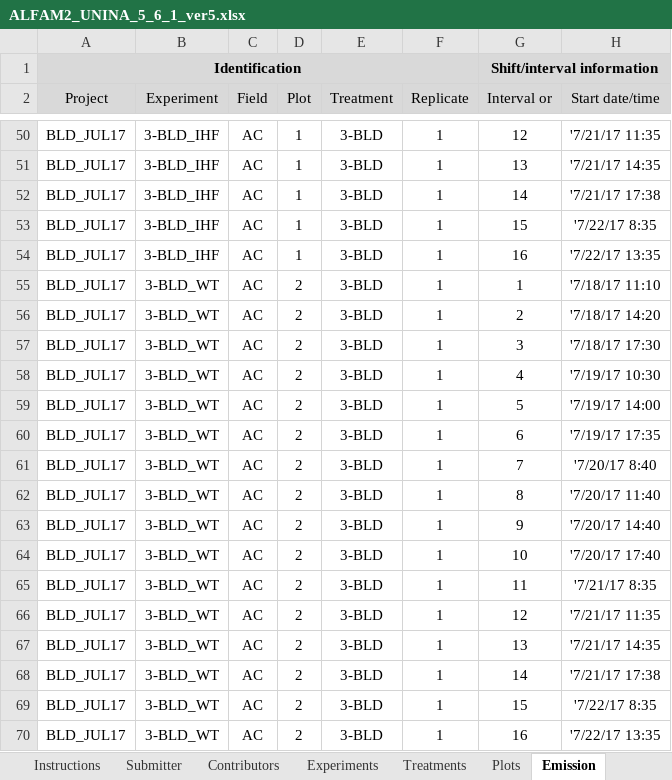
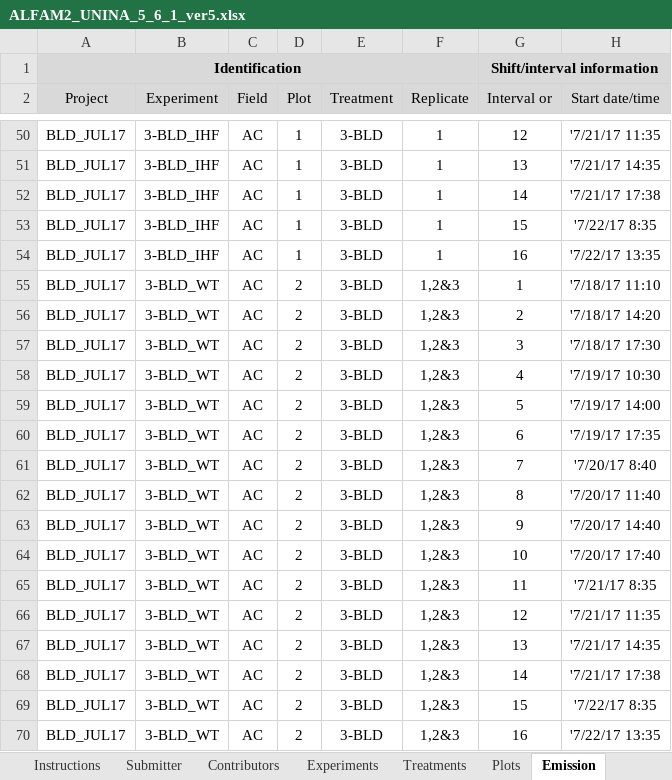
Before and after one commit to AU-BCE-EE/ALFAM2-data, an Excel workbook: data - submitted/03/UNINA/ALFAM2_UNINA_5_6_1_ver5.xlsx, sheet Emission, drawn as a sheet; only a part is shown, gaps mark what is left out; values as stored, in another font and other column widths than the file's, no borders; the diff covers the shown part only; the diff names each change by its address in the sheet, - before the commit and + after, or states it on an @@ line.

```diff
--- a/data - submitted/03/UNINA/ALFAM2_UNINA_5_6_1_ver5.xlsx (sheet Emission)
+++ b/data - submitted/03/UNINA/ALFAM2_UNINA_5_6_1_ver5.xlsx (sheet Emission)
-F55:F70 (Replicate): 1
+F55:F70 (Replicate): 1,2&3
```
Also changed, not shown: 17 edited cells elsewhere in this sheet, sheet Data ChangeLog, sheet Plots, formulas that keep their value, 2 other files.
